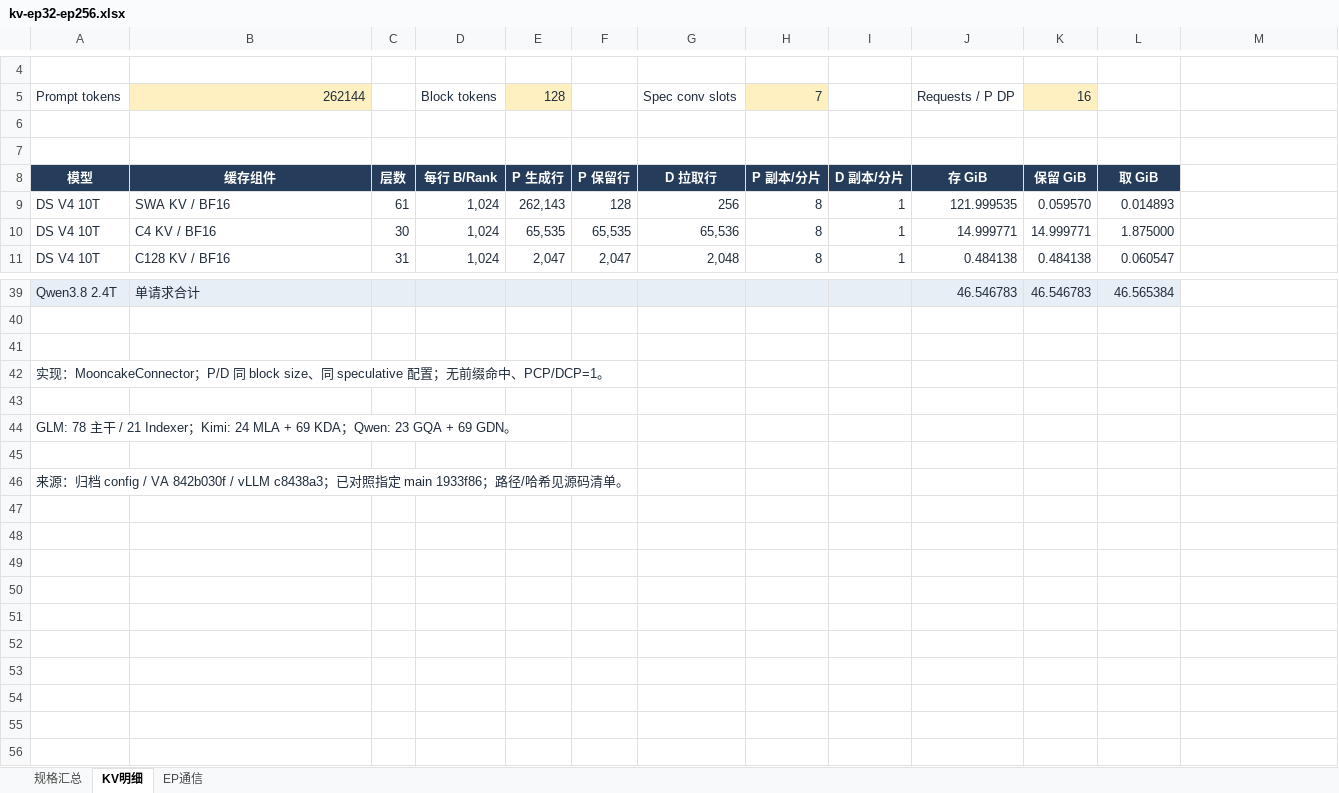
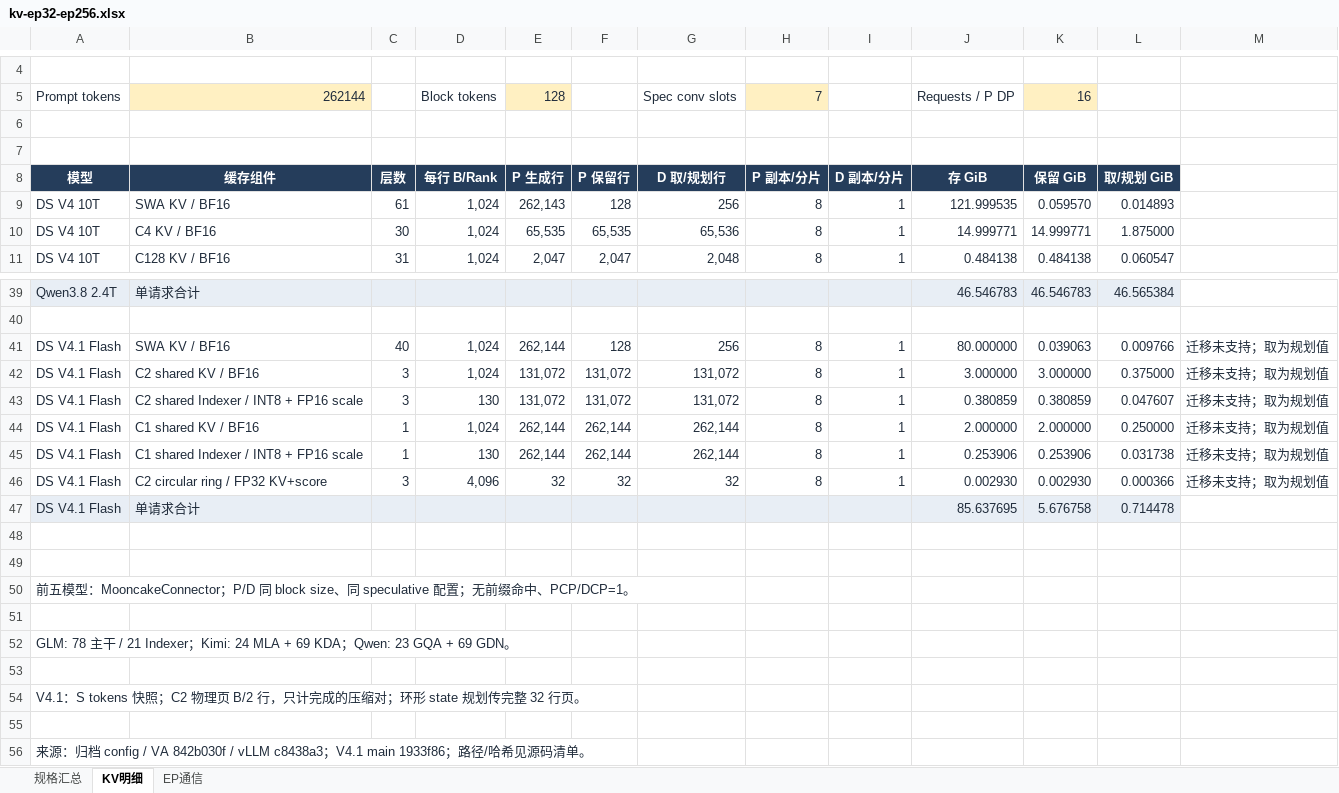
Before and after one commit to maoxx241/se-tools, an Excel workbook: examples/kv-ep-sweep/kv-ep32-ep256.xlsx, sheet KV明细, drawn as a sheet; only a part is shown, gaps mark what is left out; values as stored, in another font and other column widths than the file's, no borders; addresses are those after the commit; the diff names each change by its address in the sheet, - before the commit and + after, or states it on an @@ line.

Commit message:
Add V4.1 shared KV and conditional PD estimates to EP sweep

```diff
--- a/examples/kv-ep-sweep/kv-ep32-ep256.xlsx (sheet KV明细)
+++ b/examples/kv-ep-sweep/kv-ep32-ep256.xlsx (sheet KV明细)
-G8: D 拉取行
+G8: D 取/规划行
-L8: 取 GiB
+L8: 取/规划 GiB
+row 41: DS V4.1 Flash | SWA KV / BF16 | 40 | 1,024 | 262,144 | 128 | 256 | 8 | 1 | 80.000000 | 0.039063 | 0.009766 | 迁移未支持；取为规划值
+row 42: DS V4.1 Flash | C2 shared KV / BF16 | 3 | 1,024 | 131,072 | 131,072 | 131,072 | 8 | 1 | 3.000000 | 3.000000 | 0.375000 | 迁移未支持；取为规划值
+row 43: DS V4.1 Flash | C2 shared Indexer / INT8 + FP16 scale | 3 | 130 | 131,072 | 131,072 | 131,072 | 8 | 1 | 0.380859 | 0.380859 | 0.047607 | 迁移未支持；取为规划值
+row 44: DS V4.1 Flash | C1 shared KV / BF16 | 1 | 1,024 | 262,144 | 262,144 | 262,144 | 8 | 1 | 2.000000 | 2.000000 | 0.250000 | 迁移未支持；取为规划值
+row 45: DS V4.1 Flash | C1 shared Indexer / INT8 + FP16 scale | 1 | 130 | 262,144 | 262,144 | 262,144 | 8 | 1 | 0.253906 | 0.253906 | 0.031738 | 迁移未支持；取为规划值
+row 46: DS V4.1 Flash | C2 circular ring / FP32 KV+score | 3 | 4,096 | 32 | 32 | 32 | 8 | 1 | 0.002930 | 0.002930 | 0.000366 | 迁移未支持；取为规划值
+row 47: DS V4.1 Flash | 单请求合计 |  |  |  |  |  |  |  | 85.637695 | 5.676758 | 0.714478
+row 49: (empty)
-A50: 实现：MooncakeConnector…
+A50: 前五模型：MooncakeConnector…
-A54: 来源：归档 config / VA 842b030f / vLLM c8438a3；已对照指定 main 1933f86；路径/哈希见源码清单。
+A54: V4.1：S tokens 快照；C2 物理页 B/2 行，只计完成的压缩对；环形 state 规划传完整 32 行页。
+row 55: (empty)
+row 56: 来源：归档 config / VA 842b030f / vLLM c8438a3；V4.1 main 1933f86；路径/哈希见源码清单。
```
Also changed, not shown: sheet 规格汇总, sheet EP通信, formulas that keep their value, 11 other files.
